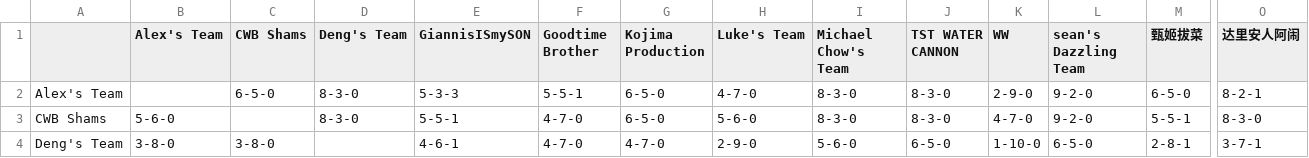
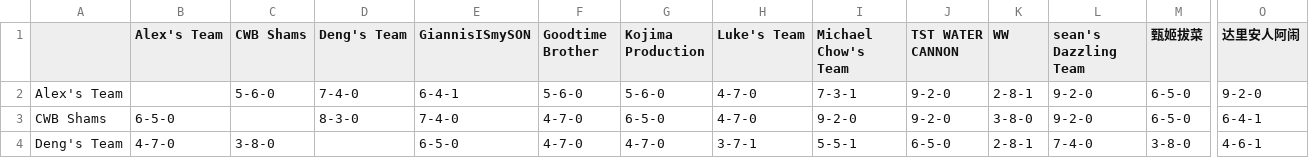
Before and after one commit to williamww19/fantasy, a CSV file: data/league_13648/weekly_summary/week_14.csv, drawn as a sheet; only a part is shown, gaps mark what is left out; the diff covers the shown part only; the diff names each change by its address in the sheet, - before the commit and + after, or states it on an @@ line.

```diff
--- a/data/league_13648/weekly_summary/week_14.csv
+++ b/data/league_13648/weekly_summary/week_14.csv
-C2 (CWB Shams): 6-5-0
+C2 (CWB Shams): 5-6-0
-D2 (Deng's Team): 8-3-0
+D2 (Deng's Team): 7-4-0
-E2 (GiannisISmySON): 5-3-3
+E2 (GiannisISmySON): 6-4-1
-F2 (Goodtime Brother): 5-5-1
+F2 (Goodtime Brother): 5-6-0
-G2 (Kojima Production): 6-5-0
+G2 (Kojima Production): 5-6-0
-I2 (Michael Chow's Team): 8-3-0
+I2 (Michael Chow's Team): 7-3-1
-J2:J3 (TST WATER CANNON): 8-3-0
+J2:J3 (TST WATER CANNON): 9-2-0
-K2 (WW): 2-9-0
+K2 (WW): 2-8-1
-O2 (达里安人阿闹): 8-2-1
+O2 (达里安人阿闹): 9-2-0
-B3 (Alex's Team): 5-6-0
+B3 (Alex's Team): 6-5-0
-E3 (GiannisISmySON): 5-5-1
+E3 (GiannisISmySON): 7-4-0
-H3 (Luke's Team): 5-6-0
+H3 (Luke's Team): 4-7-0
-I3 (Michael Chow's Team): 8-3-0
+I3 (Michael Chow's Team): 9-2-0
-K3 (WW): 4-7-0
+K3 (WW): 3-8-0
-M3 (甄姬拔菜): 5-5-1
+M3 (甄姬拔菜): 6-5-0
-O3 (达里安人阿闹): 8-3-0
+O3 (达里安人阿闹): 6-4-1
-B4 (Alex's Team): 3-8-0
+B4 (Alex's Team): 4-7-0
-E4 (GiannisISmySON): 4-6-1
+E4 (GiannisISmySON): 6-5-0
-H4 (Luke's Team): 2-9-0
+H4 (Luke's Team): 3-7-1
-I4 (Michael Chow's Team): 5-6-0
+I4 (Michael Chow's Team): 5-5-1
-K4 (WW): 1-10-0
+K4 (WW): 2-8-1
-L4 (sean's Dazzling Team): 6-5-0
+L4 (sean's Dazzling Team): 7-4-0
-M4 (甄姬拔菜): 2-8-1
+M4 (甄姬拔菜): 3-8-0
-O4 (达里安人阿闹): 3-7-1
+O4 (达里安人阿闹): 4-6-1
```
Also changed, not shown: 81 edited cells elsewhere in this file, data/league_13648/weekly_stats/week_14.csv, data/league_33203/weekly_stats/week_14.csv, 3 other files.
